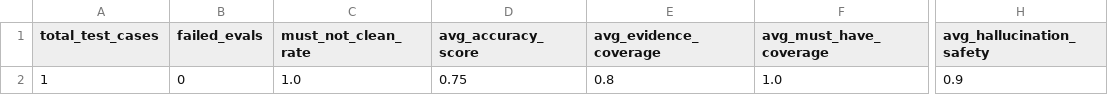
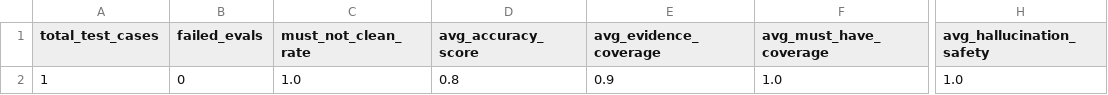
Before and after one commit to moonbk81/AI_Project, a CSV file: csv/rag_golden_eval_summary.csv, drawn as a sheet; only a part is shown, gaps mark what is left out; the diff names each change by its address in the sheet, - before the commit and + after, or states it on an @@ line.

```diff
--- a/csv/rag_golden_eval_summary.csv
+++ b/csv/rag_golden_eval_summary.csv
-D2 (avg_accuracy_score): 0.75
+D2 (avg_accuracy_score): 0.8
-E2 (avg_evidence_coverage): 0.8
+E2 (avg_evidence_coverage): 0.9
-H2 (avg_hallucination_safety): 0.9
+H2 (avg_hallucination_safety): 1.0
```
Also changed, not shown: csv/rag_golden_eval_details.csv, 3 other files.
